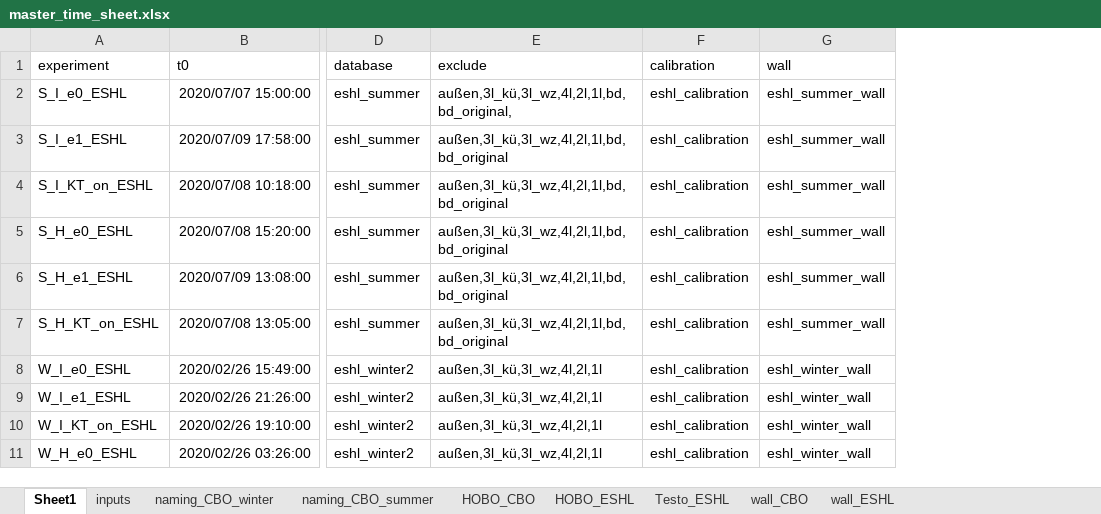
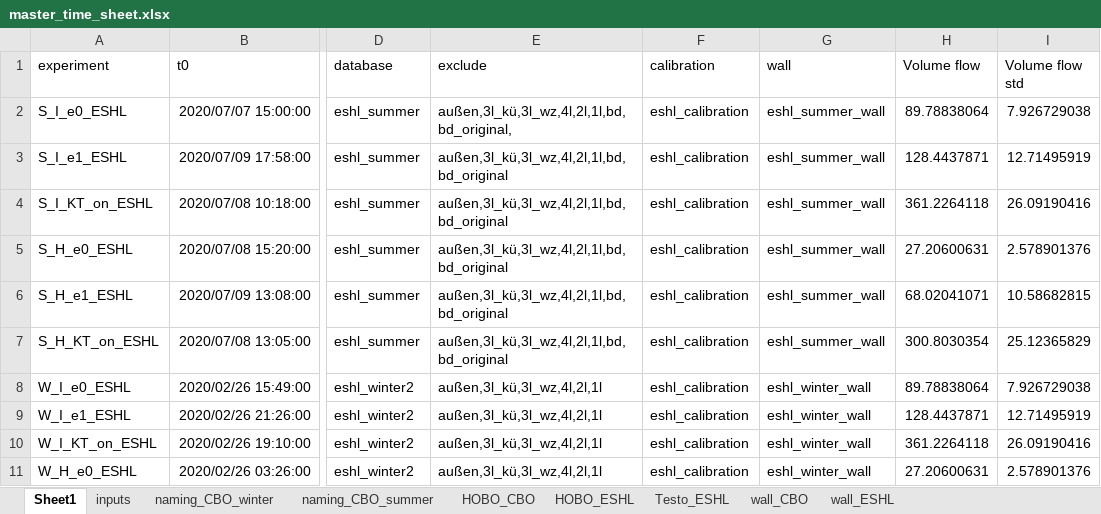
Before and after one commit to SvenA098072/Recirculation, an Excel workbook: master_time_sheet.xlsx, sheet Sheet1, drawn as a sheet; only a part is shown, gaps mark what is left out; values as stored, in another font and other column widths than the file's, no borders; the diff names each change by its address in the sheet, - before the commit and + after, or states it on an @@ line.

Commit message:
Bugfixes and additional functions
functions
- summarise vflows
- summarise residence times
- summarise both from one experiment

```diff
--- a/master_time_sheet.xlsx (sheet Sheet1)
+++ b/master_time_sheet.xlsx (sheet Sheet1)
+column H (Volume flow), rows 2-11: 89.78838064 | 128.4437871 | 361.2264118 | 27.20600631 | 68.02041071 | 300.8030354 | 89.78838064 | 128.4437871 | 361.2264118 | 27.20600631
+column I (Volume flow std), rows 2-11: 7.926729038 | 12.71495919 | 26.09190416 | 2.578901376 | 10.58682815 | 25.12365829 | 7.926729038 | 12.71495919 | 26.09190416 | 2.578901376
```
Also changed, not shown: 13 other files.
